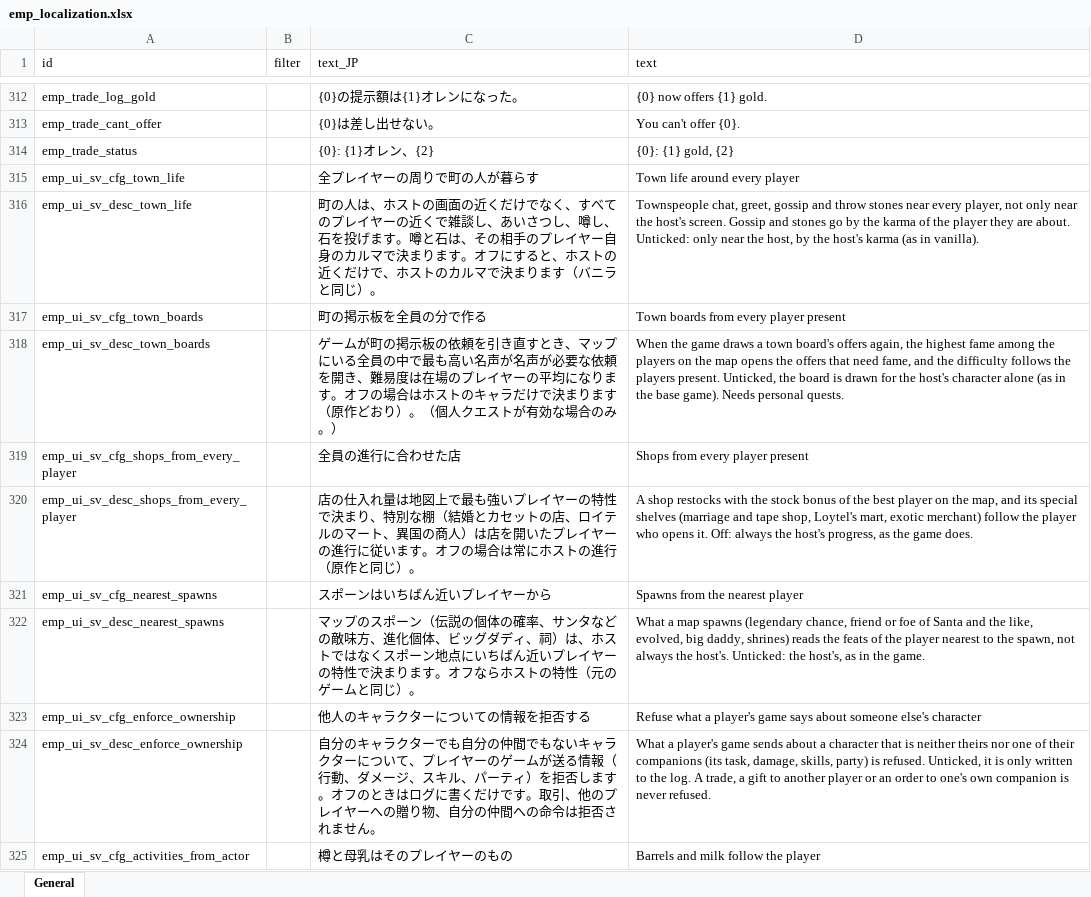
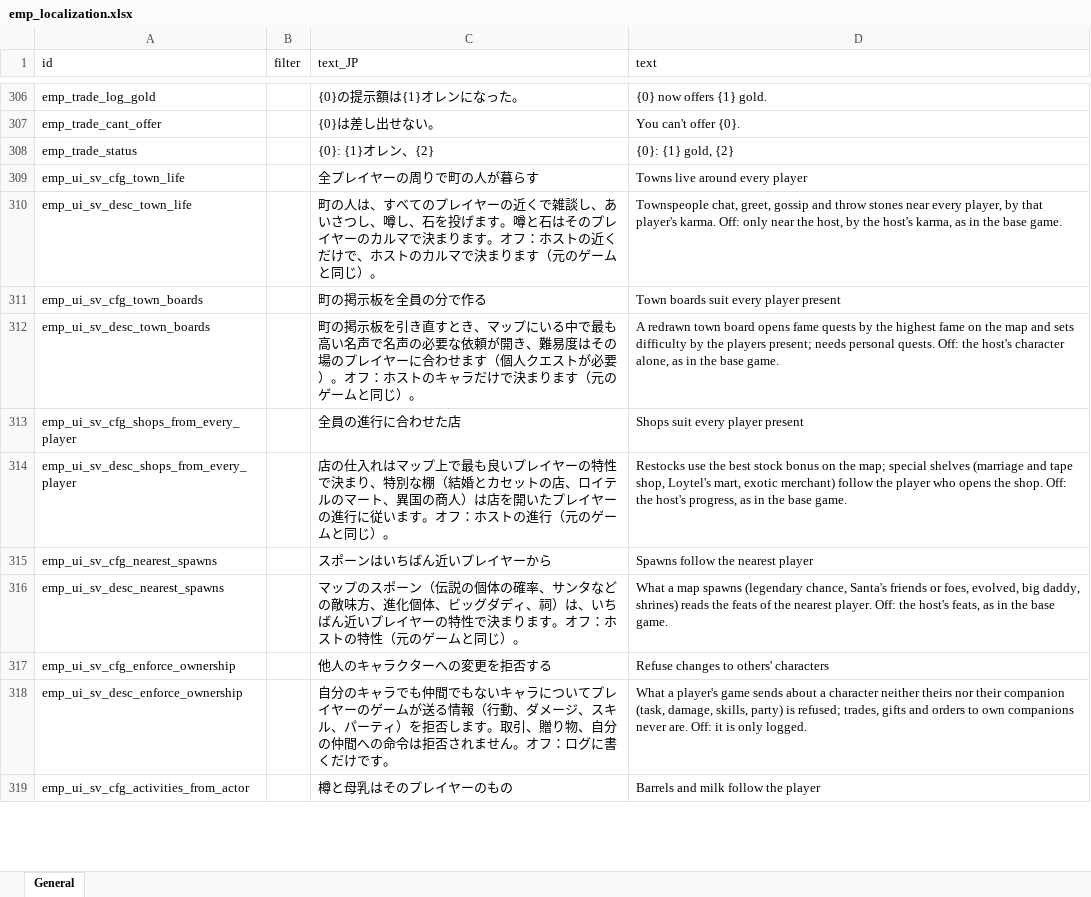
Before and after one commit to jeanfreger/elin-together-independence, an Excel workbook: package/LangMod/EN/emp_localization.xlsx, sheet General, drawn as a sheet; only a part is shown, gaps mark what is left out; values as stored, in another font and other column widths than the file's, no borders; addresses are those after the commit; the diff covers the shown part only; the diff names each change by its address in the sheet, - before the commit and + after, or states it on an @@ line.

```diff
--- a/package/LangMod/EN/emp_localization.xlsx (sheet General)
+++ b/package/LangMod/EN/emp_localization.xlsx (sheet General)
-D309 (text): Town life around every player
+D309 (text): Towns live around every player
-C310 (text_JP): …の人は、ホストの画面の近くだけでなく、すべてのプレイヤーの近くで雑談し、あいさつし、噂し、石を投げます。噂と石は、その相手のプレイヤー自身のカルマで決まります。オフにすると、ホストの近くだけで、ホストのカルマで決まります（バニラと同じ）…
+C310 (text_JP): …の人は、すべてのプレイヤーの近くで雑談し、あいさつし、噂し、石を投げます。噂と石はそのプレイヤーのカルマで決まります。オフ：ホストの近くだけで、ホストのカルマで決まります（元のゲームと同じ）…
-D310 (text): …every player, not only near the host's screen. Gossip and stones go by the karma of the player they are about. Unticked: only near the host, by the host's karma (as in vanilla).
+D310 (text): …every player, by that player's karma. Off: only near the host, by the host's karma, as in the base game.
-D311 (text): Town boards from every player present
+D311 (text): Town boards suit every player present
-C312 (text_JP): ゲームが町の掲示板の依頼を引き直すとき、マップにいる全員の中で最も高い名声が名声が必要な依頼を開き、難易度は在場のプレイヤーの平均になります。オフの場合はホストのキャラだけで決まります（原作どおり）。（個人クエストが有効な場合のみ。）
+C312 (text_JP): 町の掲示板を引き直すとき、マップにいる中で最も高い名声で名声の必要な依頼が開き、難易度はその場のプレイヤーに合わせます（個人クエストが必要）。オフ：ホストのキャラだけで決まります（元のゲームと同じ）。
-D312 (text): When the game draws a town board's offers again, the highest fame among the players on the map opens the offers that need fame, and the difficulty follows the players present. Unticked, the board is drawn for the host's character alone (as in the base game). Needs personal quests.
+D312 (text): A redrawn town board opens fame quests by the highest fame on the map and sets difficulty by the players present; needs personal quests. Off: the host's character alone, as in the base game.
-D313 (text): Shops from every player present
+D313 (text): Shops suit every player present
-C314 (text_JP): …の仕入れ量は地図上で最も強いプレイヤーの特性で決まり、特別な棚（結婚とカセットの店、ロイテルのマート、異国の商人）は店を開いたプレイヤーの進行に従います。オフの場合は常にホストの進行（原作と同じ）…
+C314 (text_JP): …の仕入れはマップ上で最も良いプレイヤーの特性で決まり、特別な棚（結婚とカセットの店、ロイテルのマート、異国の商人）は店を開いたプレイヤーの進行に従います。オフ：ホストの進行（元のゲームと同じ）…
-D314 (text): A shop restocks with the stock bonus of the best player on the map, and its special shelves (marriage and tape shop, Loytel's mart, exotic merchant) follow the player who opens it. Off: always the host's progress, as the game does.
+D314 (text): Restocks use the best stock bonus on the map; special shelves (marriage and tape shop, Loytel's mart, exotic merchant) follow the player who opens the shop. Off: the host's progress, as in the base game.
-D315 (text): Spawns from the nearest player
+D315 (text): Spawns follow the nearest player
-C316 (text_JP): …祠）は、ホストではなくスポーン地点にいちばん近いプレイヤーの特性で決まります。オフならホストの…
+C316 (text_JP): …祠）は、いちばん近いプレイヤーの特性で決まります。オフ：ホストの…
-D316 (text): …(legendary chance, friend or foe of Santa and the like, evolved, big daddy, shrines) reads the feats of the player nearest to the spawn, not always the host's. Unticked: the host's, as in the game.
+D316 (text): …(legendary chance, Santa's friends or foes, evolved, big daddy, shrines) reads the feats of the nearest player. Off: the host's feats, as in the base game.
-C317 (text_JP): 他人のキャラクターについての情報を拒否する
+C317 (text_JP): 他人のキャラクターへの変更を拒否する
-D317 (text): Refuse what a player's game says about someone else's character
+D317 (text): Refuse changes to others' characters
-C318 (text_JP): …のキャラクターでも自分の仲間でもないキャラクターについて、プレイヤーのゲームが送る情報（行動、ダメージ、スキル、パーティ）を拒否します。オフのときはログに書くだけです。取引、他のプレイヤーへの贈り物、自分の仲間への命令は拒否されません。
+C318 (text_JP): …のキャラでも仲間でもないキャラについてプレイヤーのゲームが送る情報（行動、ダメージ、スキル、パーティ）を拒否します。取引、贈り物、自分の仲間への命令は拒否されません。オフ：ログに書くだけです。
-D318 (text): …a character that is neither theirs nor one of their companions (its task, damage, skills, party) is refused. Unticked, it is only written to the log. A trade, a gift to another player or an order to one's own companion is never refused.
+D318 (text): …a character neither theirs nor their companion (task, damage, skills, party) is refused; trades, gifts and orders to own companions never are. Off: it is only logged.
```
Also changed, not shown: 10 removed rows and 201 edited cells elsewhere in this sheet, 4 other files.
